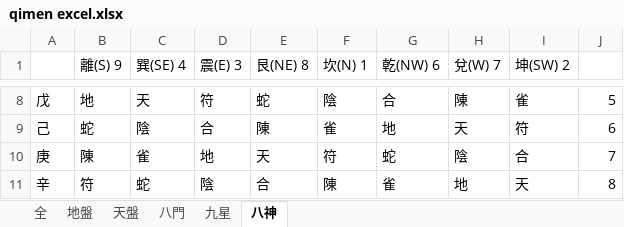
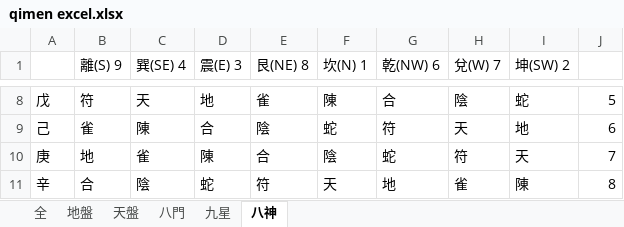
Before and after one commit to hoycch/qimen-excel, an Excel workbook: qimen excel.xlsx, sheet 八神, drawn as a sheet; only a part is shown, gaps mark what is left out; values as stored, in another font and other column widths than the file's, no borders; the diff covers the shown part only; the diff names each change by its address in the sheet, - before the commit and + after, or states it on an @@ line.

```diff
--- a/qimen excel.xlsx (sheet 八神)
+++ b/qimen excel.xlsx (sheet 八神)
-B8 (離(S) 9): 地
+B8 (離(S) 9): 符
-D8 (震(E) 3): 符
+D8 (震(E) 3): 地
-E8 (艮(NE) 8): 蛇
+E8 (艮(NE) 8): 雀
-F8 (坎(N) 1): 陰
+F8 (坎(N) 1): 陳
-H8 (兌(W) 7): 陳
+H8 (兌(W) 7): 陰
-I8 (坤(SW) 2): 雀
+I8 (坤(SW) 2): 蛇
-B9 (離(S) 9): 蛇
+B9 (離(S) 9): 雀
-C9 (巽(SE) 4): 陰
+C9 (巽(SE) 4): 陳
-E9 (艮(NE) 8): 陳
+E9 (艮(NE) 8): 陰
-F9 (坎(N) 1): 雀
+F9 (坎(N) 1): 蛇
-G9 (乾(NW) 6): 地
+G9 (乾(NW) 6): 符
-I9 (坤(SW) 2): 符
+I9 (坤(SW) 2): 地
-B10 (離(S) 9): 陳
+B10 (離(S) 9): 地
-D10 (震(E) 3): 地
+D10 (震(E) 3): 陳
-E10 (艮(NE) 8): 天
+E10 (艮(NE) 8): 合
-F10 (坎(N) 1): 符
+F10 (坎(N) 1): 陰
-H10 (兌(W) 7): 陰
+H10 (兌(W) 7): 符
-I10 (坤(SW) 2): 合
+I10 (坤(SW) 2): 天
-B11 (離(S) 9): 符
+B11 (離(S) 9): 合
-C11 (巽(SE) 4): 蛇
+C11 (巽(SE) 4): 陰
-D11 (震(E) 3): 陰
+D11 (震(E) 3): 蛇
-E11 (艮(NE) 8): 合
+E11 (艮(NE) 8): 符
-F11 (坎(N) 1): 陳
+F11 (坎(N) 1): 天
-G11 (乾(NW) 6): 雀
+G11 (乾(NW) 6): 地
-H11 (兌(W) 7): 地
+H11 (兌(W) 7): 雀
-I11 (坤(SW) 2): 天
+I11 (坤(SW) 2): 陳
```
Also changed, not shown: 1 added row, 1 removed row and 44 edited cells elsewhere in this sheet, sheet 八門, sheet 九星, sheet 天盤, sheet 全, sheet 地盤, formulas that keep their value, hidden cells, 6 other files.
